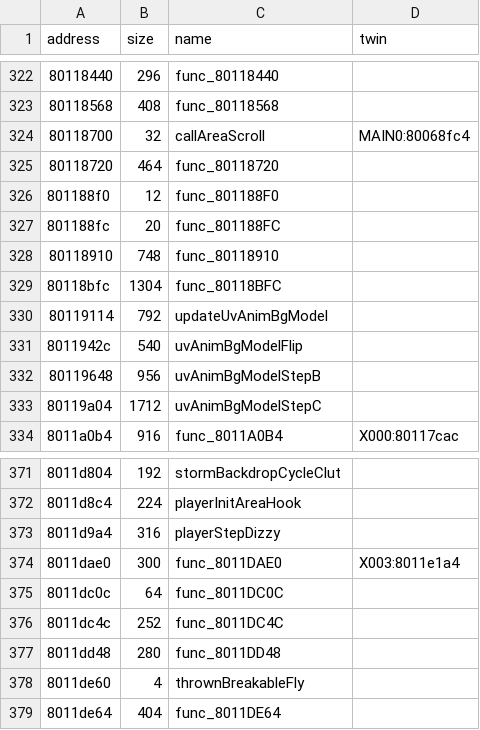
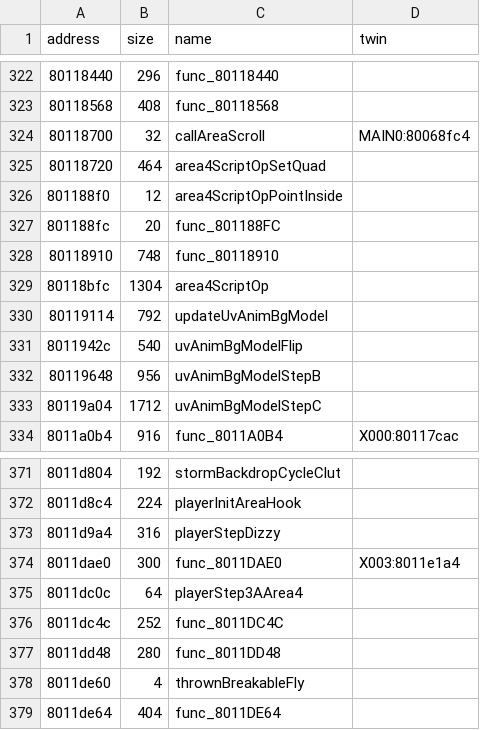
Before and after one commit to afsenovilla/Tombi-Decomp, a CSV file: notes/functions_x004.csv, drawn as a sheet; only a part is shown, gaps mark what is left out; the diff covers the shown part only.

```diff
--- a/notes/functions_x004.csv
+++ b/notes/functions_x004.csv
@@ -324,7 +324,7 @@ address,size,name,twin
 80118700,32,callAreaScroll,MAIN0:80068fc4
-80118720,464,func_80118720,
-801188f0,12,func_801188F0,
+80118720,464,area4ScriptOpSetQuad,
+801188f0,12,area4ScriptOpPointInside,
 801188fc,20,func_801188FC,
 80118910,748,func_80118910,
-80118bfc,1304,func_80118BFC,
+80118bfc,1304,area4ScriptOp,
 80119114,792,updateUvAnimBgModel,
@@ -374,3 +374,3 @@ address,size,name,twin
 8011dae0,300,func_8011DAE0,X003:8011e1a4
-8011dc0c,64,func_8011DC0C,
+8011dc0c,64,playerStep3AArea4,
 8011dc4c,252,func_8011DC4C,
```
Also changed, not shown: 24 edited cells elsewhere in this file, 38 other files.
